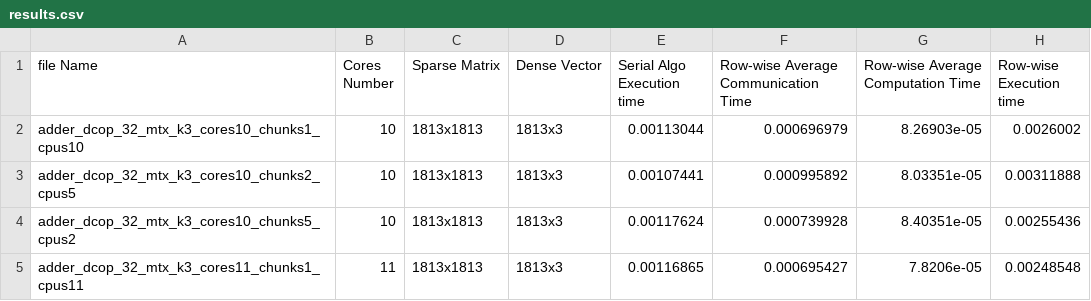
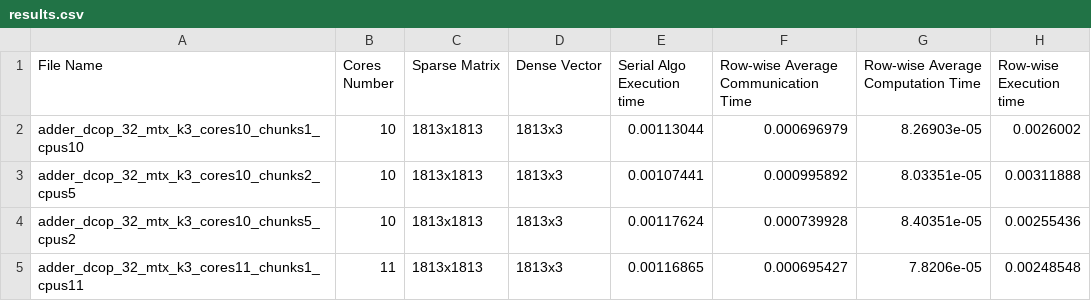
Before and after one commit to AlexisBalayre/SparseMatrixMultiplicationMPI, a CSV file: results.csv, drawn as a sheet; only a part is shown; the diff names each change by its address in the sheet, - before the commit and + after, or states it on an @@ line.

```diff
--- a/results.csv
+++ b/results.csv
-A1: file Name
+A1: File Name
```
Also changed, not shown: 24 other files.
